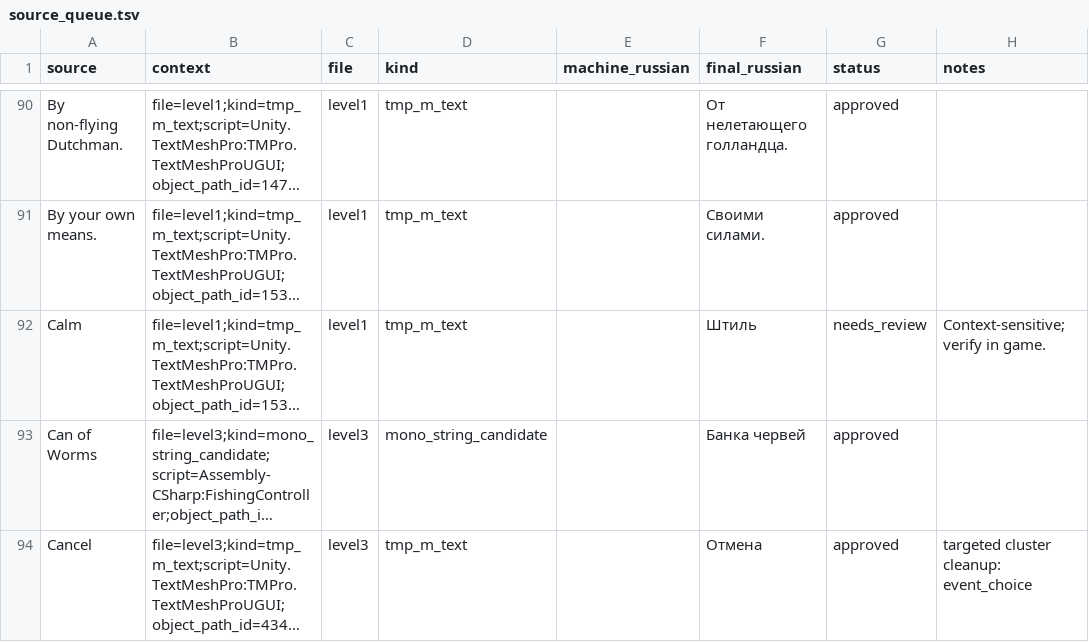
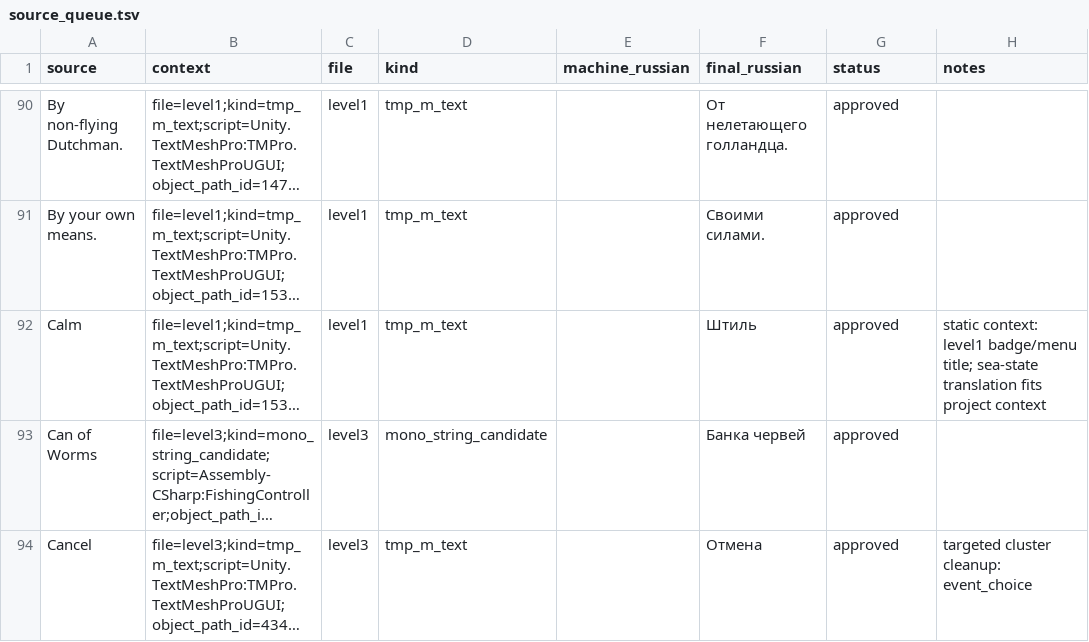
Before and after one commit to Akseleron/dont-sleep-with-the-fishes-russian, a TSV file: translations/source_queue.tsv, drawn as a sheet; only a part is shown, gaps mark what is left out; long unchanged cells end in …; the diff covers the shown part only; the diff names each change by its address in the sheet, - before the commit and + after, or states it on an @@ line.

```diff
--- a/translations/source_queue.tsv
+++ b/translations/source_queue.tsv
-G92 (status): needs_review
+G92 (status): approved
-H92 (notes): Context-sensitive; verify in game.
+H92 (notes): static context: level1 badge/menu title; sea-state translation fits project context
```
Also changed, not shown: 15 edited cells elsewhere in this file, extracted/full_project_user_facing_candidates.tsv.
